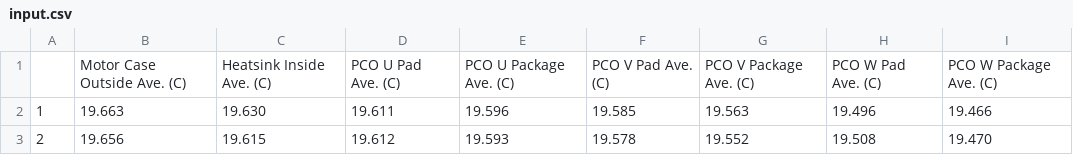
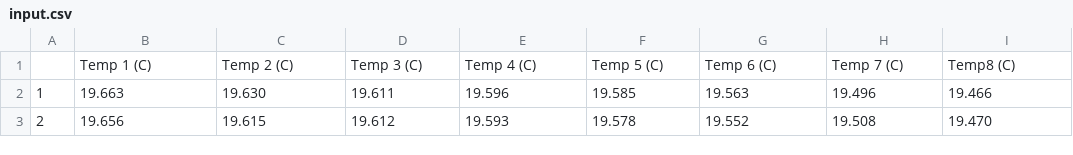
Before and after one commit to Nightshadow1258/csv-plot-collection, a CSV file: plot_single/plot_single_sampled/input/input.csv (was plot_single/input/input.csv), drawn as a sheet; only a part is shown; removed rows and columns are numbered as before the commit, all else as after; the diff names each change by its address in the sheet, - before the commit and + after, or states it on an @@ line.

Commit message:
moved plot formatting into separate function and added more customisability via the config.yaml file as well. Also added histogram plot.

```diff
--- a/plot_single/input/input.csv
+++ b/plot_single/plot_single_sampled/input/input.csv
-row 1:  | Motor Case Outside Ave. (C) | Heatsink Inside Ave. (C) | PCO U Pad Ave. (C) | PCO U Package Ave. (C) | PCO V Pad Ave. (C) | PCO V Package Ave. (C) | PCO W Pad Ave. (C) | PCO W Package Ave. (C)
+row 1:  | Temp 1 (C) | Temp 2 (C) | Temp 3 (C) | Temp 4 (C) | Temp 5 (C) | Temp 6 (C) | Temp 7 (C) | Temp8 (C)
```
Also changed, not shown: plot_compare/input/input.csv, plot_compare/input/input2.csv, 24 other files.
